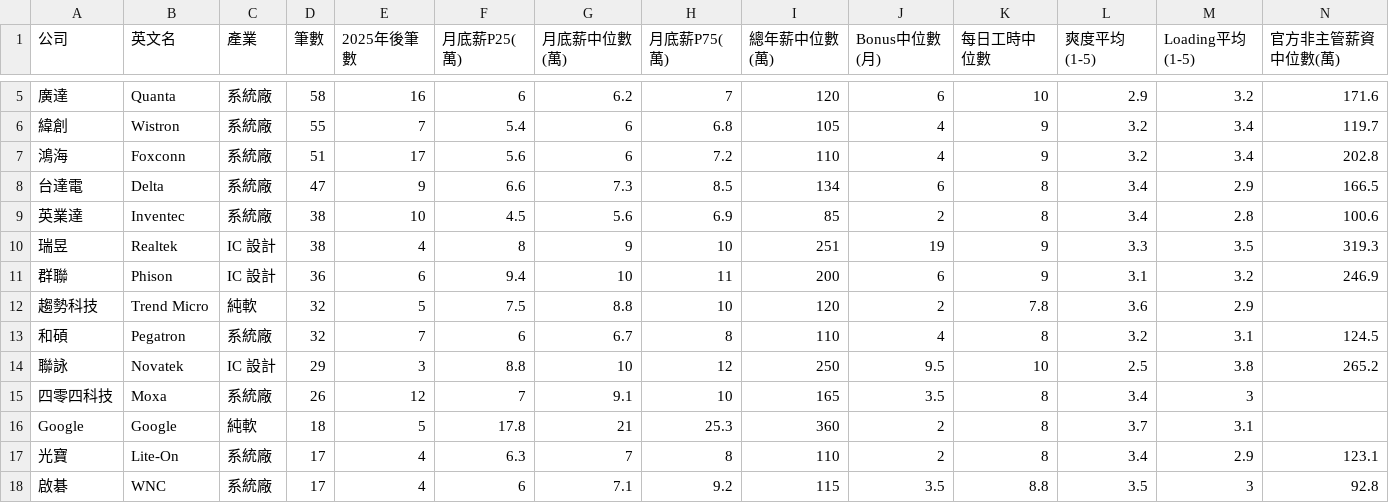
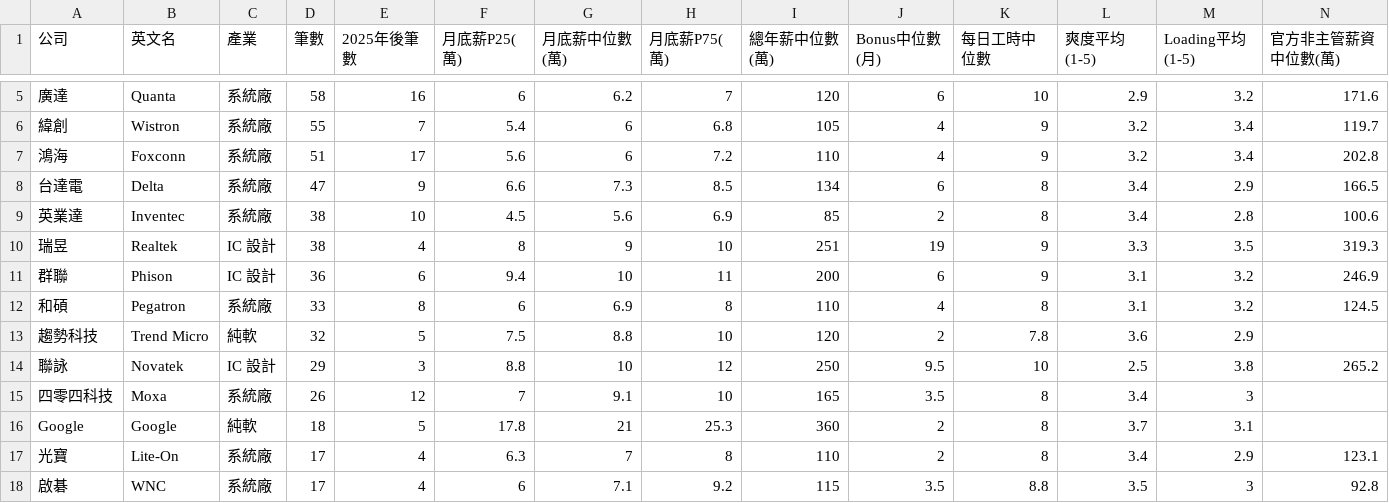
Before and after one commit to awsjin510/pay, a CSV file: public/data/companies.csv, drawn as a sheet; only a part is shown, gaps mark what is left out; removed rows and columns are numbered as before the commit, all else as after; rows hold the shown columns only; the diff names each change by its address in the sheet, - before the commit and + after, or states it on an @@ line.

```diff
--- a/public/data/companies.csv
+++ b/public/data/companies.csv
+row 12: 和碩 | Pegatron | 系統廠 | 33 | 8 | 6 | 6.9 | 8 | 110 | 4 | 8 | 3.1 | 3.2 | 124.5
-row 13: 和碩 | Pegatron | 系統廠 | 32 | 7 | 6 | 6.7 | 8 | 110 | 4 | 8 | 3.2 | 3.1 | 124.5
```
Also changed, not shown: public/data/industries.csv, public/data/roles.csv, 9 other files.
